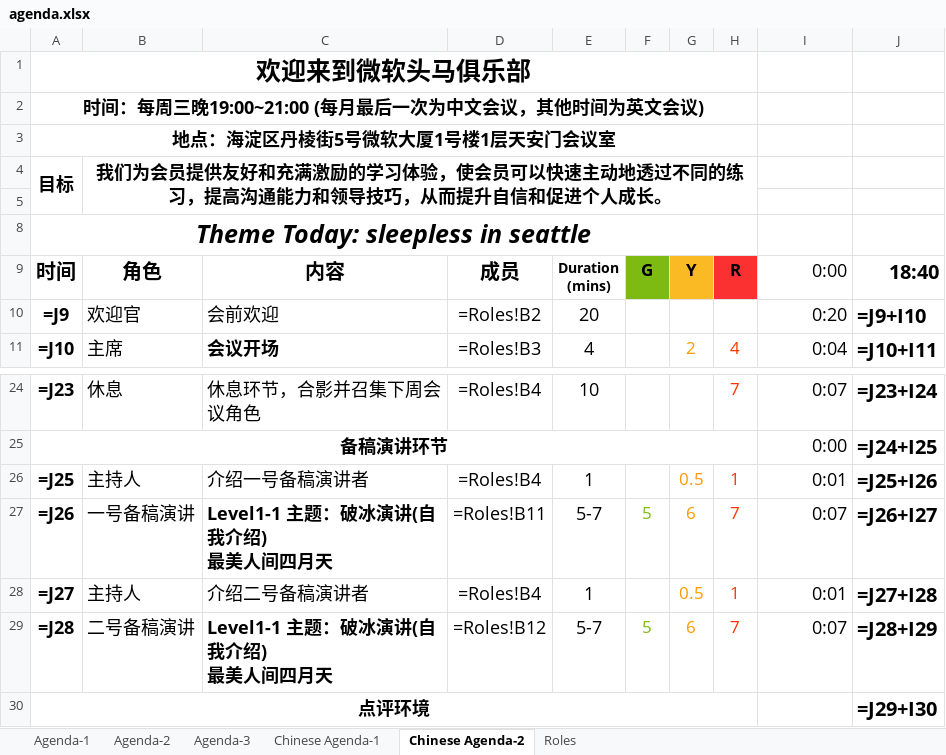
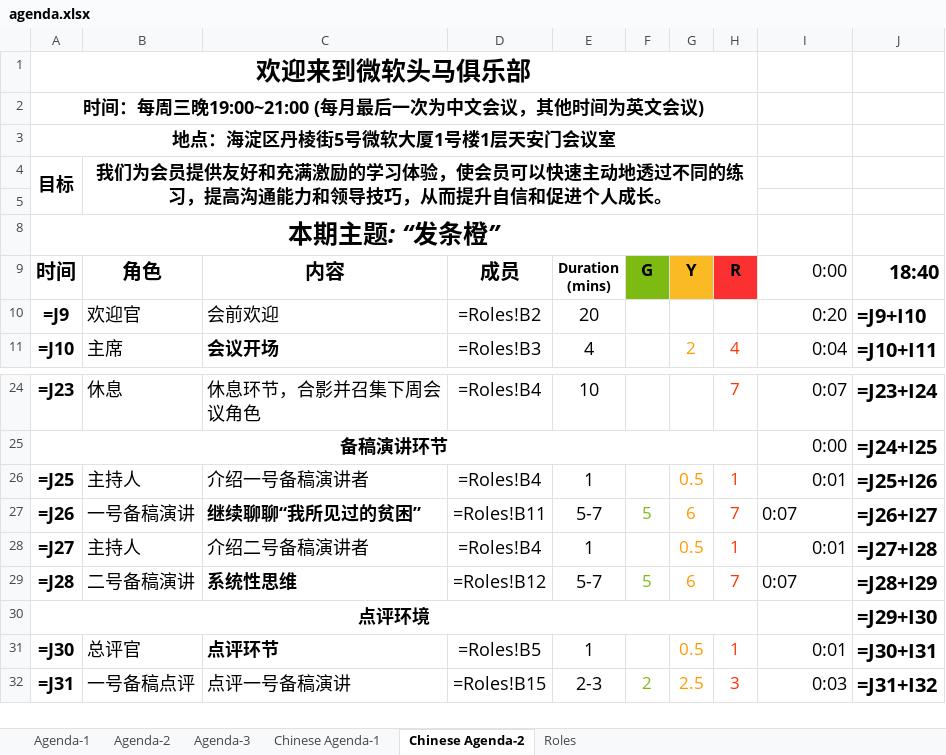
Before and after one commit to elliotzh/ms-toastmaster, an Excel workbook: agenda_generator/output/agenda.xlsx, sheet Chinese Agenda-2, drawn as a sheet; only a part is shown, gaps mark what is left out; the shorter side is filled out with more unchanged rows; values as stored, in another font and other column widths than the file's, no borders; formulas without a stored value are shown as written; charts and pictures not drawn; ↵ is a line break in a cell; the diff names each change by its address in the sheet, - before the commit and + after, or states it on an @@ line.

Commit message:
Feat/agenda generation ci (#4)
* feat: prepare

* feat: push change in ci

* fix: checkout source branch

* feat: push with git token

* feat: auto-generated change

Co-authored-by: Travis CI User <travis@example.org>

```diff
--- a/agenda_generator/output/agenda.xlsx (sheet Chinese Agenda-2)
+++ b/agenda_generator/output/agenda.xlsx (sheet Chinese Agenda-2)
-A8 (时间): Theme Today: sleepless in seattle
+A8 (时间): 本期主题: “发条橙”
-C27 (内容): Level1-1 主题：破冰演讲(自我介绍) ↵ 最美人间四月天
+C27 (内容): 继续聊聊“我所见过的贫困”
-I27 alignment: right
+I27 alignment: left
-C29 (内容): Level1-1 主题：破冰演讲(自我介绍) ↵ 最美人间四月天
+C29 (内容): 系统性思维
-I29 alignment: right
+I29 alignment: left
```
Also changed, not shown: sheet Roles, sheet Agenda-2, charts or pictures, 4 other files.
